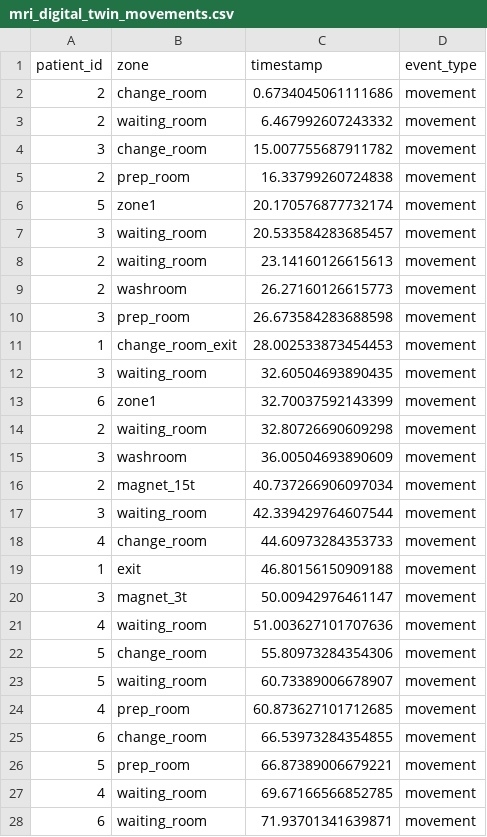
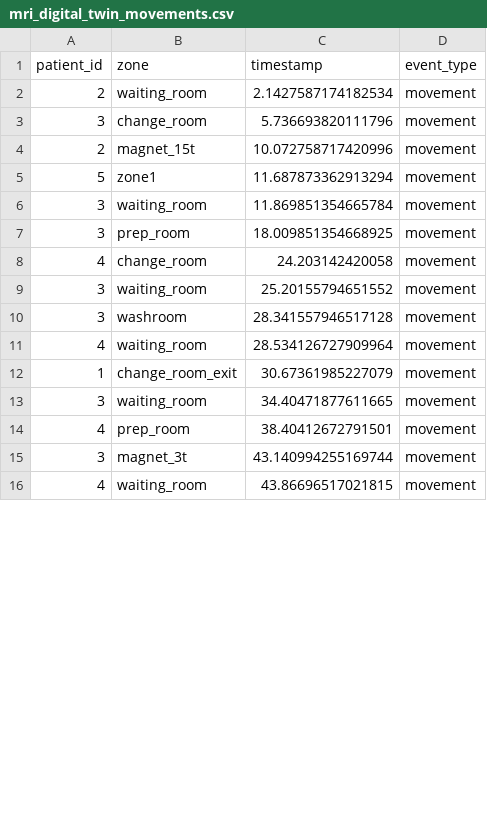
Before and after one commit to bhavik-knight/5560-MRI-Project, a CSV file: results/mri_digital_twin_movements.csv, drawn as a sheet; only a part is shown; the diff covers the shown part only.

```diff
--- a/results/mri_digital_twin_movements.csv
+++ b/results/mri_digital_twin_movements.csv
@@ -1,28 +1,16 @@
 patient_id,zone,timestamp,event_type
-2,change_room,0.6734045061111686,movement
-2,waiting_room,6.467992607243332,movement
-3,change_room,15.007755687911782,movement
-2,prep_room,16.33799260724838,movement
-5,zone1,20.170576877732174,movement
-3,waiting_room,20.533584283685457,movement
-2,waiting_room,23.14160126615613,movement
-2,washroom,26.27160126615773,movement
-3,prep_room,26.673584283688598,movement
-1,change_room_exit,28.002533873454453,movement
-3,waiting_room,32.60504693890435,movement
-6,zone1,32.70037592143399,movement
-2,waiting_room,32.80726690609298,movement
-3,washroom,36.00504693890609,movement
-2,magnet_15t,40.737266906097034,movement
-3,waiting_room,42.339429764607544,movement
-4,change_room,44.60973284353733,movement
-1,exit,46.80156150909188,movement
-3,magnet_3t,50.00942976461147,movement
-4,waiting_room,51.003627101707636,movement
-5,change_room,55.80973284354306,movement
-5,waiting_room,60.73389006678907,movement
-4,prep_room,60.873627101712685,movement
-6,change_room,66.53973284354855,movement
-5,prep_room,66.87389006679221,movement
-4,waiting_room,69.67166566852785,movement
-6,waiting_room,71.93701341639871,movement
+2,waiting_room,2.1427587174182534,movement
+3,change_room,5.736693820111796,movement
+2,magnet_15t,10.072758717420996,movement
+5,zone1,11.687873362913294,movement
+3,waiting_room,11.869851354665784,movement
+3,prep_room,18.009851354668925,movement
+4,change_room,24.203142420058,movement
+3,waiting_room,25.20155794651552,movement
+3,washroom,28.341557946517128,movement
+4,waiting_room,28.534126727909964,movement
+1,change_room_exit,30.67361985227079,movement
+3,waiting_room,34.40471877611665,movement
+4,prep_room,38.40412672791501,movement
+3,magnet_3t,43.140994255169744,movement
+4,waiting_room,43.86696517021815,movement
```
Also changed, not shown: 1 added row, 24 removed rows and 7 edited cells elsewhere in this file, results/mri_digital_twin_states.csv, results/mri_digital_twin_summary.csv, 7 other files.
